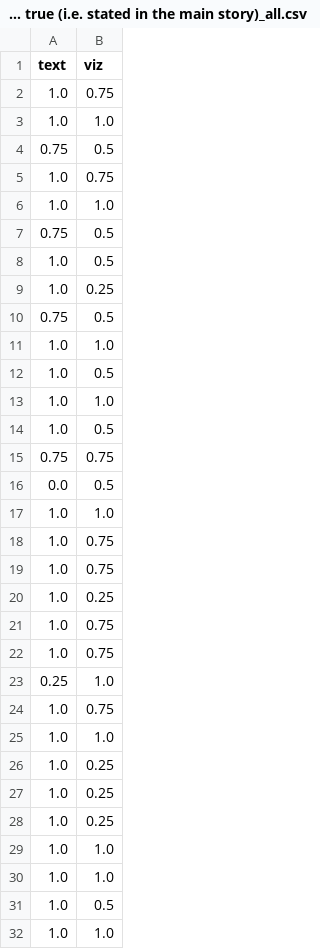
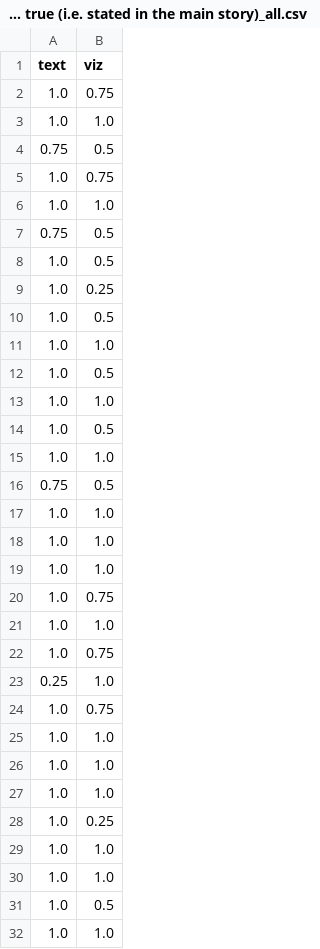
Before and after one commit to ishrat2003/story-analysis-demo, a CSV file: generator/resources/story_analysis_experiment_2021/reviewed/is_summary_true/Is summary true (i.e. stated in the main story)_all.csv, drawn as a sheet; only a part is shown.

```diff
--- a/generator/resources/story_analysis_experiment_2021/reviewed/is_summary_true/Is summary true (i.e. stated in the main story)_all.csv
+++ b/generator/resources/story_analysis_experiment_2021/reviewed/is_summary_true/Is summary true (i.e. stated in the main story)_all.csv
@@ -9,3 +9,3 @@ text,viz
 1.0,0.25
-0.75,0.5
+1.0,0.5
 1.0,1.0
@@ -14,9 +14,9 @@ text,viz
 1.0,0.5
-0.75,0.75
-0.0,0.5
+1.0,1.0
+0.75,0.5
+1.0,1.0
+1.0,1.0
 1.0,1.0
 1.0,0.75
-1.0,0.75
-1.0,0.25
-1.0,0.75
+1.0,1.0
 1.0,0.75
@@ -25,4 +25,4 @@ text,viz
 1.0,1.0
-1.0,0.25
-1.0,0.25
+1.0,1.0
+1.0,1.0
 1.0,0.25
```
Also changed, not shown: generator/resources/story_analysis_experiment_2021/reviewed/summary/Summary (5 = good, 1 = poor)_all.csv, generator/resources/story_analysis_experiment_2021/reviewed/what/What_all.csv, 8 other files.
